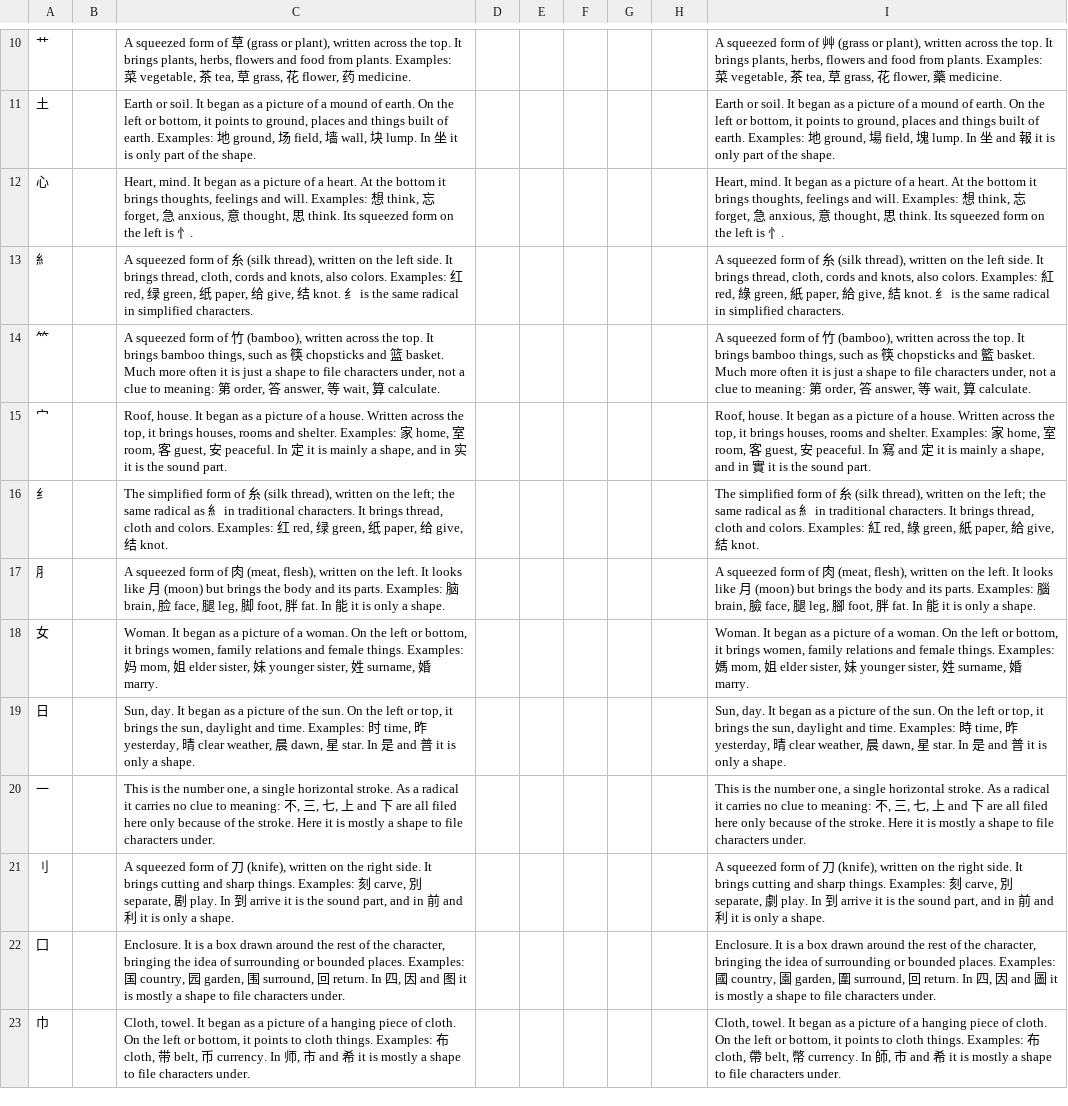
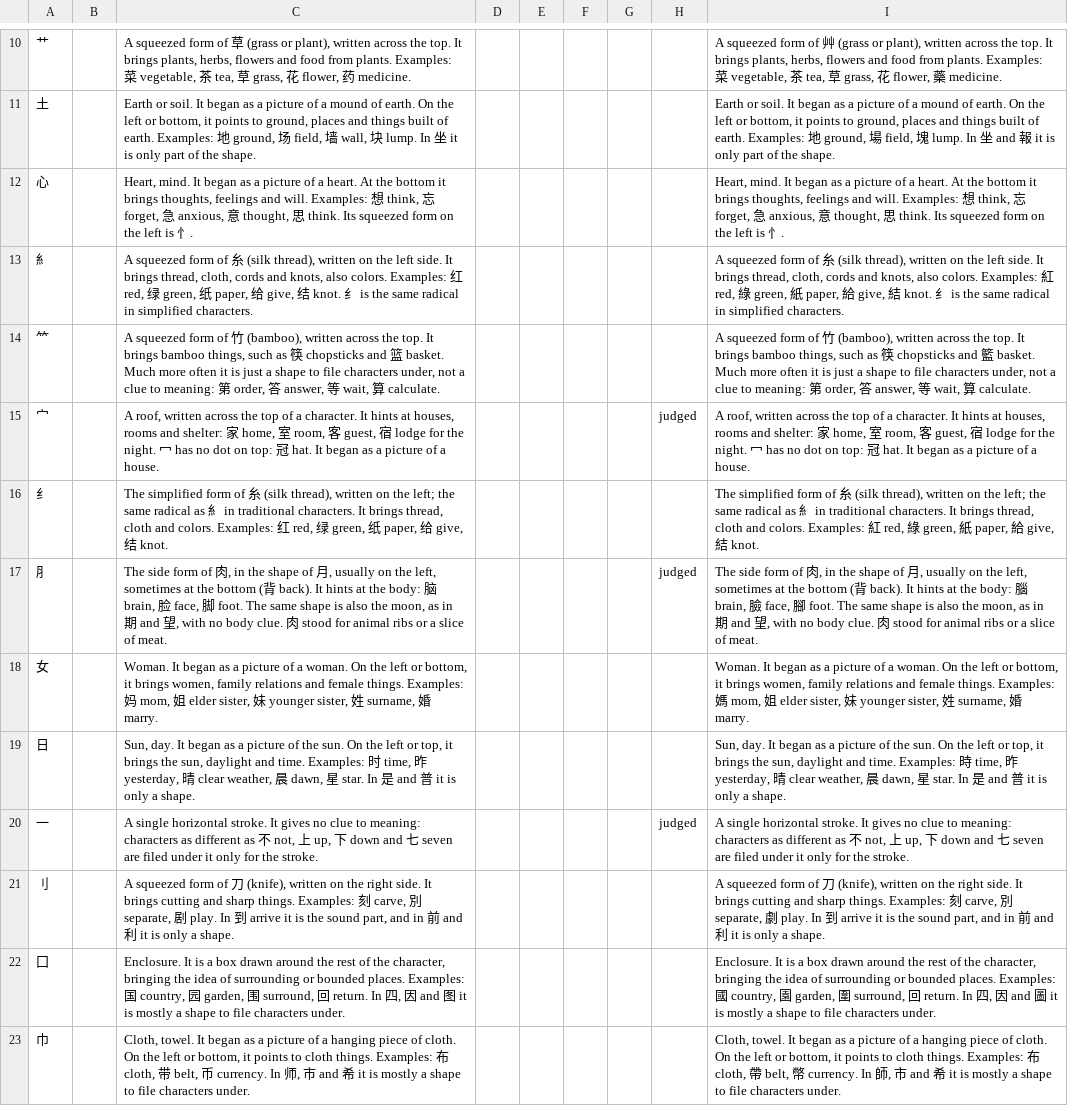
Before and after one commit to BunnyApocalypse/yutu-chinese, a TSV file: data/notes/radicals.tsv, drawn as a sheet; only a part is shown, gaps mark what is left out; the diff covers the shown part only.

```diff
--- a/data/notes/radicals.tsv
+++ b/data/notes/radicals.tsv
@@ -14,8 +14,8 @@
 ⺮		A squeezed form of 竹 (bamboo), written across the top. It brings bamboo things, such as 筷 chopsticks and 篮 basket. Much more often it is just a shape to file characters under, not a clue to meaning: 第 order, 答 answer, 等 wait, 算 calculate.						A squeezed form of 竹 (bamboo), written across the top. It brings bamboo things, such as 筷 chopsticks and 籃 basket. Much more often it is just a shape to file characters under, not a clue to meaning: 第 order, 答 answer, 等 wait, 算 calculate.
-宀		Roof, house. It began as a picture of a house. Written across the top, it brings houses, rooms and shelter. Examples: 家 home, 室 room, 客 guest, 安 peaceful. In 定 it is mainly a shape, and in 实 it is the sound part.						Roof, house. It began as a picture of a house. Written across the top, it brings houses, rooms and shelter. Examples: 家 home, 室 room, 客 guest, 安 peaceful. In 寫 and 定 it is mainly a shape, and in 實 it is the sound part.
+宀		A roof, written across the top of a character. It hints at houses, rooms and shelter: 家 home, 室 room, 客 guest, 宿 lodge for the night. 冖 has no dot on top: 冠 hat. It began as a picture of a house.					judged	A roof, written across the top of a character. It hints at houses, rooms and shelter: 家 home, 室 room, 客 guest, 宿 lodge for the night. 冖 has no dot on top: 冠 hat. It began as a picture of a house.
 纟		The simplified form of 糸 (silk thread), written on the left; the same radical as 糹 in traditional characters. It brings thread, cloth and colors. Examples: 红 red, 绿 green, 纸 paper, 给 give, 结 knot.						The simplified form of 糸 (silk thread), written on the left; the same radical as 糹 in traditional characters. It brings thread, cloth and colors. Examples: 紅 red, 綠 green, 紙 paper, 給 give, 結 knot.
-⺼		A squeezed form of 肉 (meat, flesh), written on the left. It looks like 月 (moon) but brings the body and its parts. Examples: 脑 brain, 脸 face, 腿 leg, 脚 foot, 胖 fat. In 能 it is only a shape.						A squeezed form of 肉 (meat, flesh), written on the left. It looks like 月 (moon) but brings the body and its parts. Examples: 腦 brain, 臉 face, 腿 leg, 腳 foot, 胖 fat. In 能 it is only a shape.
+⺼		The side form of 肉, in the shape of 月, usually on the left, sometimes at the bottom (背 back). It hints at the body: 脑 brain, 脸 face, 脚 foot. The same shape is also the moon, as in 期 and 望, with no body clue. 肉 stood for animal ribs or a slice of meat.					judged	The side form of 肉, in the shape of 月, usually on the left, sometimes at the bottom (背 back). It hints at the body: 腦 brain, 臉 face, 腳 foot. The same shape is also the moon, as in 期 and 望, with no body clue. 肉 stood for animal ribs or a slice of meat.
 女		Woman. It began as a picture of a woman. On the left or bottom, it brings women, family relations and female things. Examples: 妈 mom, 姐 elder sister, 妹 younger sister, 姓 surname, 婚 marry.						Woman. It began as a picture of a woman. On the left or bottom, it brings women, family relations and female things. Examples: 媽 mom, 姐 elder sister, 妹 younger sister, 姓 surname, 婚 marry.
 日		Sun, day. It began as a picture of the sun. On the left or top, it brings the sun, daylight and time. Examples: 时 time, 昨 yesterday, 晴 clear weather, 晨 dawn, 星 star. In 是 and 普 it is only a shape.						Sun, day. It began as a picture of the sun. On the left or top, it brings the sun, daylight and time. Examples: 時 time, 昨 yesterday, 晴 clear weather, 晨 dawn, 星 star. In 是 and 普 it is only a shape.
-一		This is the number one, a single horizontal stroke. As a radical it carries no clue to meaning: 不, 三, 七, 上 and 下 are all filed here only because of the stroke. Here it is mostly a shape to file characters under.						This is the number one, a single horizontal stroke. As a radical it carries no clue to meaning: 不, 三, 七, 上 and 下 are all filed here only because of the stroke. Here it is mostly a shape to file characters under.
+一		A single horizontal stroke. It gives no clue to meaning: characters as different as 不 not, 上 up, 下 down and 七 seven are filed under it only for the stroke.					judged	A single horizontal stroke. It gives no clue to meaning: characters as different as 不 not, 上 up, 下 down and 七 seven are filed under it only for the stroke.
 刂		A squeezed form of 刀 (knife), written on the right side. It brings cutting and sharp things. Examples: 刻 carve, 別 separate, 剧 play. In 到 arrive it is the sound part, and in 前 and 利 it is only a shape.						A squeezed form of 刀 (knife), written on the right side. It brings cutting and sharp things. Examples: 刻 carve, 別 separate, 劇 play. In 到 arrive it is the sound part, and in 前 and 利 it is only a shape.
```
Also changed, not shown: 51 edited cells elsewhere in this file.
